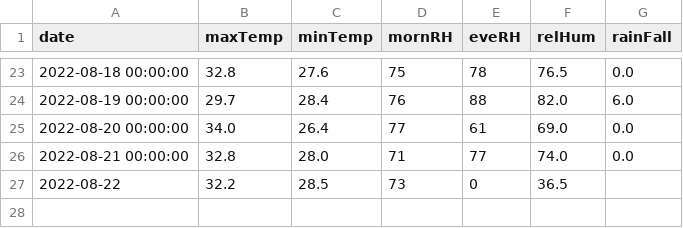
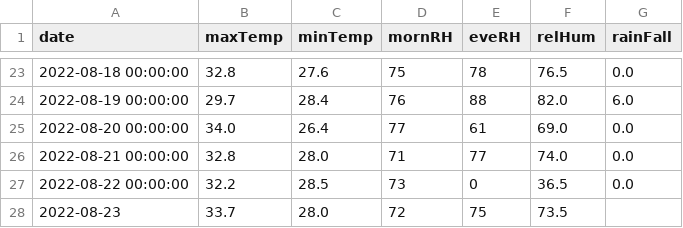
Before and after one commit to kaustuvchatterjee/vskp, a CSV file: vskp_data.csv, drawn as a sheet; only a part is shown, gaps mark what is left out.

```diff
--- a/vskp_data.csv
+++ b/vskp_data.csv
@@ -26,2 +26,3 @@ date,maxTemp,minTemp,mornRH,eveRH,relHum,rainFall
 2022-08-21 00:00:00,32.8,28.0,71,77,74.0,0.0
-2022-08-22,32.2,28.5,73,0,36.5,
+2022-08-22 00:00:00,32.2,28.5,73,0,36.5,0.0
+2022-08-23,33.7,28.0,72,75,73.5,
```
